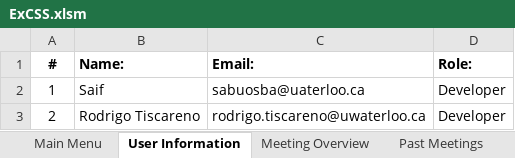
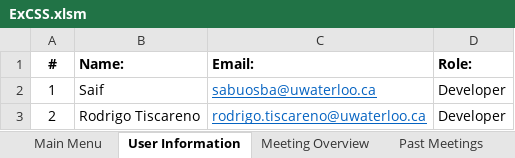
Before and after one commit to SaifA21/ExCSS, an Excel workbook: ExCSS.xlsm, sheet User Information, drawn as a sheet; values as stored, in another font and other column widths than the file's, no borders; charts and pictures not drawn; the diff names each change by its address in the sheet, - before the commit and + after, or states it on an @@ line.

Commit message:
User Information Sheet - V3 and some other updates
- Email validation for adding new member
- Main Menu Botton added to other sheets
- New past meetings botton added

```diff
--- a/ExCSS.xlsm (sheet User Information)
+++ b/ExCSS.xlsm (sheet User Information)
-C2 (Email:): sabuosba@uaterloo.ca
+C2 (Email:): sabuosba@uwaterloo.ca
@@ C2:C3 underline: off → on, text colour: black → #0563C1 @@
```
Also changed, not shown: sheet Past Meetings, charts or pictures.
